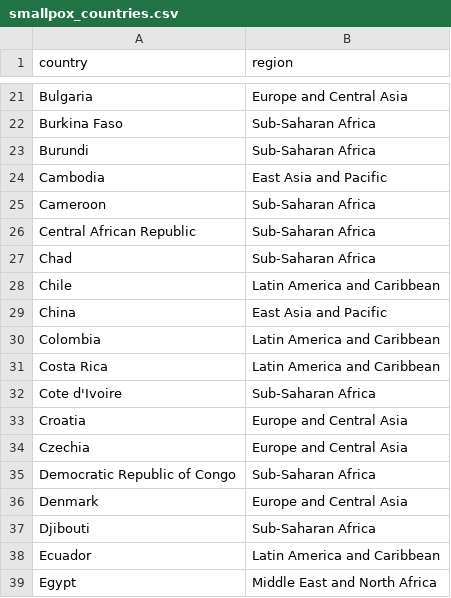
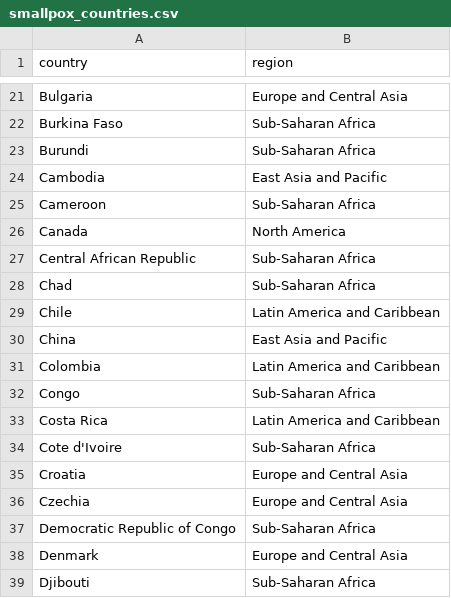
Before and after one commit to ancasarb/data, a CSV file: smallpox_countries.csv, drawn as a sheet; only a part is shown, gaps mark what is left out; the shorter side is filled out with more unchanged rows; the diff names each change by its address in the sheet, - before the commit and + after, or states it on an @@ line.

Commit message:
Update smallpox_countries.csv

```diff
--- a/smallpox_countries.csv
+++ b/smallpox_countries.csv
+row 26: Canada | North America
+row 32: Congo | Sub-Saharan Africa
```
